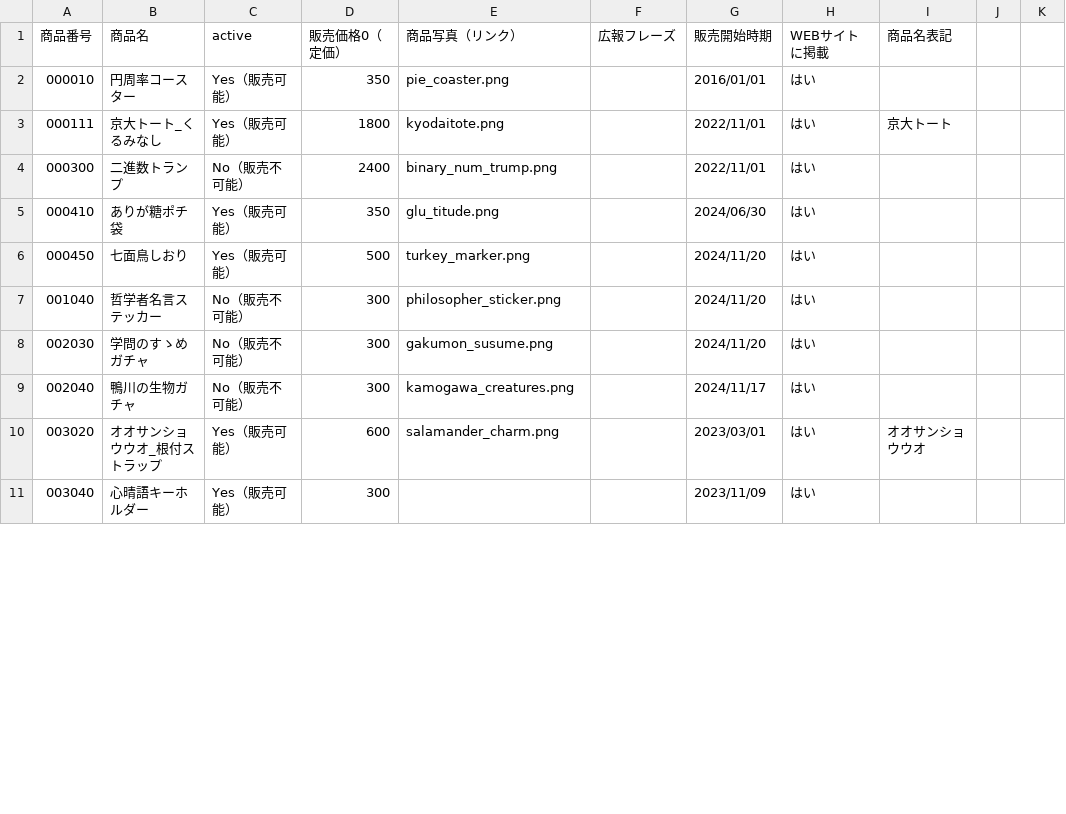
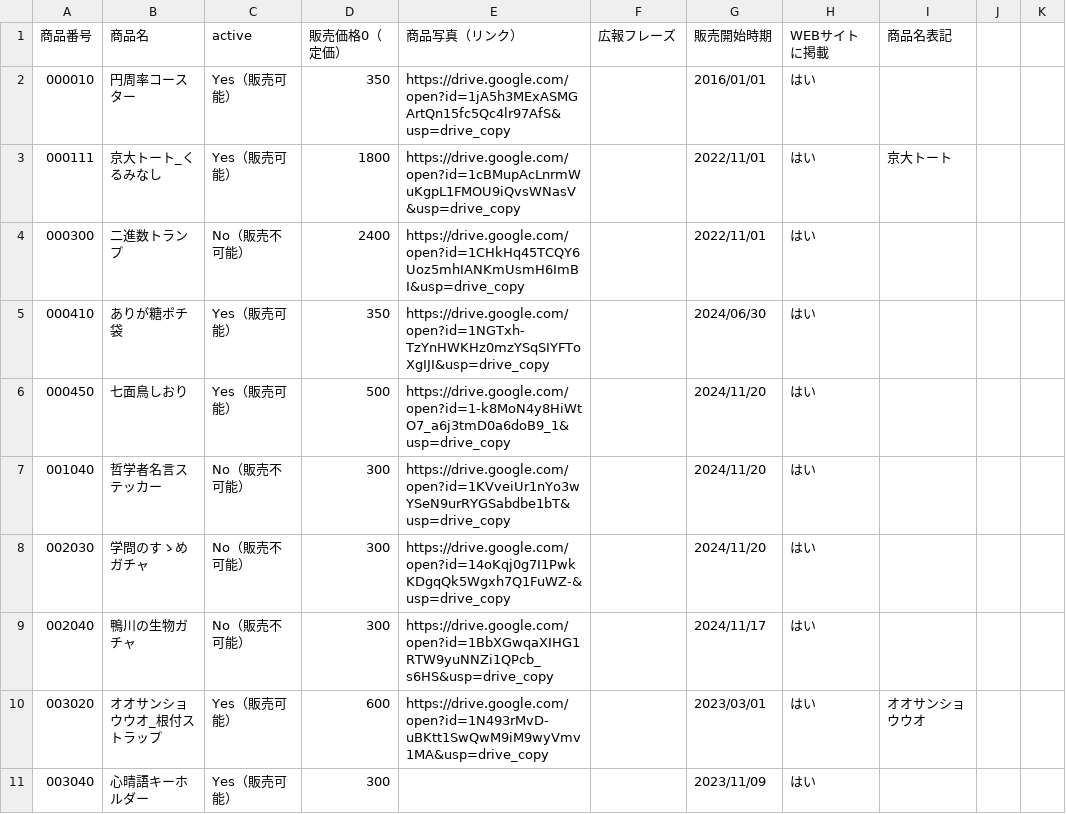
Before and after one commit to BurnedPig/Prote_kobo_web, a CSV file: 手づくり市_商品リスト_システム2024 - WEB参照用.csv, drawn as a sheet; only a part is shown; the diff covers the shown part only; the diff names each change by its address in the sheet, - before the commit and + after, or states it on an @@ line.

Commit message:
Add files via upload

```diff
--- a/手づくり市_商品リスト_システム2024 - WEB参照用.csv
+++ b/手づくり市_商品リスト_システム2024 - WEB参照用.csv
-E2 (商品写真（リンク）): pie_coaster.png
+E2 (商品写真（リンク）): https://drive.google.com/open?id=1jA5h3MExASMGArtQn15fc5Qc4lr97AfS&usp=drive_copy
-E3 (商品写真（リンク）): kyodaitote.png
+E3 (商品写真（リンク）): https://drive.google.com/open?id=1cBMupAcLnrmWuKgpL1FMOU9iQvsWNasV&usp=drive_copy
-E4 (商品写真（リンク）): binary_num_trump.png
+E4 (商品写真（リンク）): https://drive.google.com/open?id=1CHkHq45TCQY6Uoz5mhIANKmUsmH6ImBI&usp=drive_copy
-E5 (商品写真（リンク）): glu_titude.png
+E5 (商品写真（リンク）): https://drive.google.com/open?id=1NGTxh-TzYnHWKHz0mzYSqSIYFToXgIJI&usp=drive_copy
-E6 (商品写真（リンク）): turkey_marker.png
+E6 (商品写真（リンク）): https://drive.google.com/open?id=1-k8MoN4y8HiWtO7_a6j3tmD0a6doB9_1&usp=drive_copy
-E7 (商品写真（リンク）): philosopher_sticker.png
+E7 (商品写真（リンク）): https://drive.google.com/open?id=1KVveiUr1nYo3wYSeN9urRYGSabdbe1bT&usp=drive_copy
-E8 (商品写真（リンク）): gakumon_susume.png
+E8 (商品写真（リンク）): https://drive.google.com/open?id=14oKqj0g7I1PwkKDgqQk5Wgxh7Q1FuWZ-&usp=drive_copy
-E9 (商品写真（リンク）): kamogawa_creatures.png
+E9 (商品写真（リンク）): https://drive.google.com/open?id=1BbXGwqaXIHG1RTW9yuNNZi1QPcb_s6HS&usp=drive_copy
-E10 (商品写真（リンク）): salamander_charm.png
+E10 (商品写真（リンク）): https://drive.google.com/open?id=1N493rMvD-uBKtt1SwQwM9iM9wyVmv1MA&usp=drive_copy
```
Also changed, not shown: 8 edited cells elsewhere in this file.
